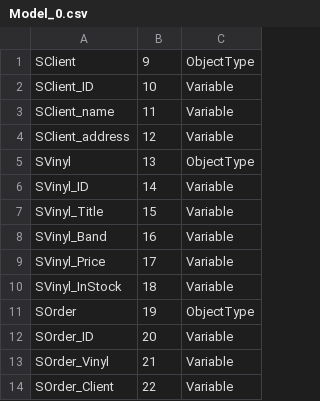
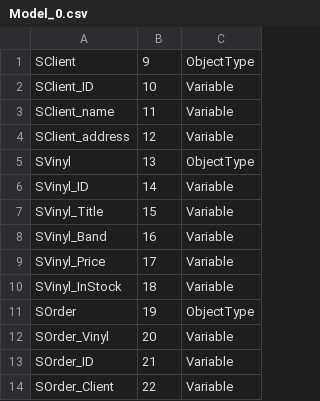
Before and after one commit to OrangeInside/TPUM2021, a CSV file: HelveteShop/Logic/OPC/Model_0.csv, drawn as a sheet.

```diff
--- a/HelveteShop/Logic/OPC/Model_0.csv
+++ b/HelveteShop/Logic/OPC/Model_0.csv
@@ -11,4 +11,4 @@ SVinyl_InStock,18,Variable
 SOrder,19,ObjectType
-SOrder_ID,20,Variable
-SOrder_Vinyl,21,Variable
+SOrder_Vinyl,20,Variable
+SOrder_ID,21,Variable
 SOrder_Client,22,Variable
```
Also changed, not shown: 9 other files.
